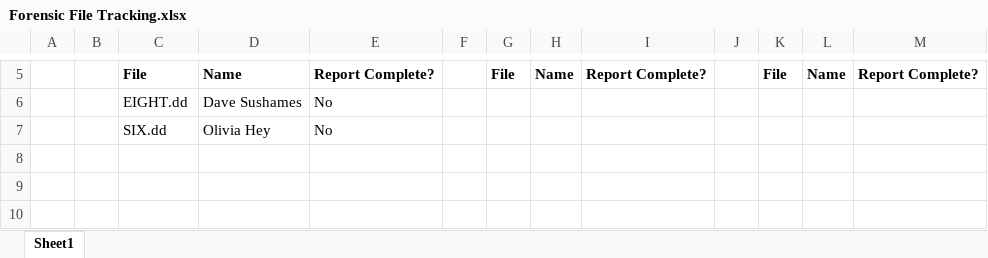
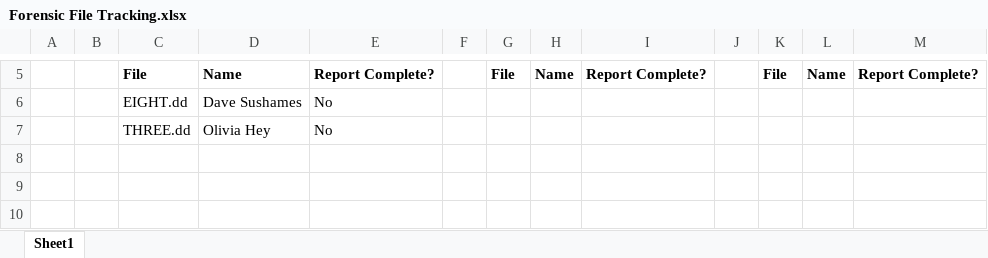
Before and after one commit to DavidSushames/BHB-Capstone, an Excel workbook: Forensic File Tracking/Forensic File Tracking.xlsx, sheet Sheet1, drawn as a sheet; only a part is shown, gaps mark what is left out; values as stored, in another font and other column widths than the file's, no borders; the diff names each change by its address in the sheet, - before the commit and + after, or states it on an @@ line.

Commit message:
Updating forensic file tracking doc

```diff
--- a/Forensic File Tracking/Forensic File Tracking.xlsx (sheet Sheet1)
+++ b/Forensic File Tracking/Forensic File Tracking.xlsx (sheet Sheet1)
-C7: SIX.dd
+C7: THREE.dd
```
